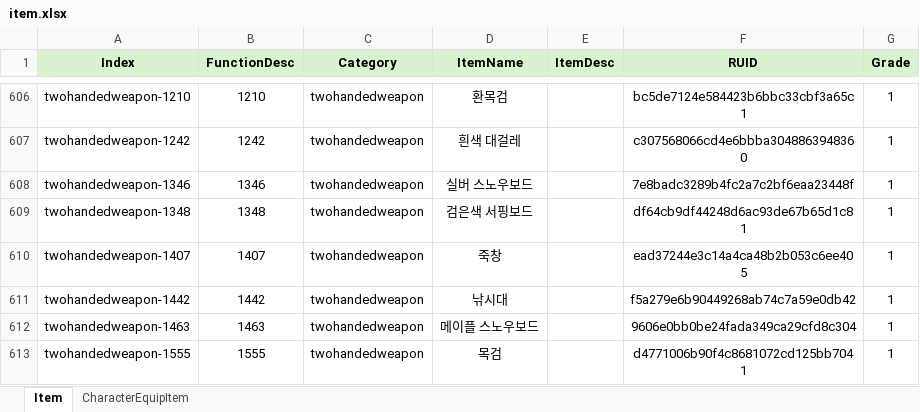
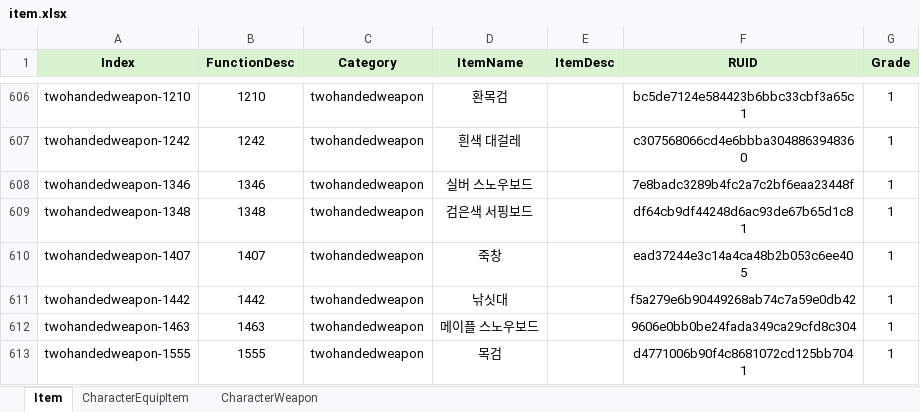
Before and after one commit to dek0058/MScannot206, an Excel workbook: table/item.xlsx, sheet Item, drawn as a sheet; only a part is shown, gaps mark what is left out; values as stored, in another font and other column widths than the file's, no borders; the diff names each change by its address in the sheet, - before the commit and + after, or states it on an @@ line.

```diff
--- a/table/item.xlsx (sheet Item)
+++ b/table/item.xlsx (sheet Item)
+sheet tab: CharacterWeapon
-D611 (ItemName): 낚시대
+D611 (ItemName): 낚싯대
```
Also changed, not shown: table/createcharacter.xlsx, 7 other files.
